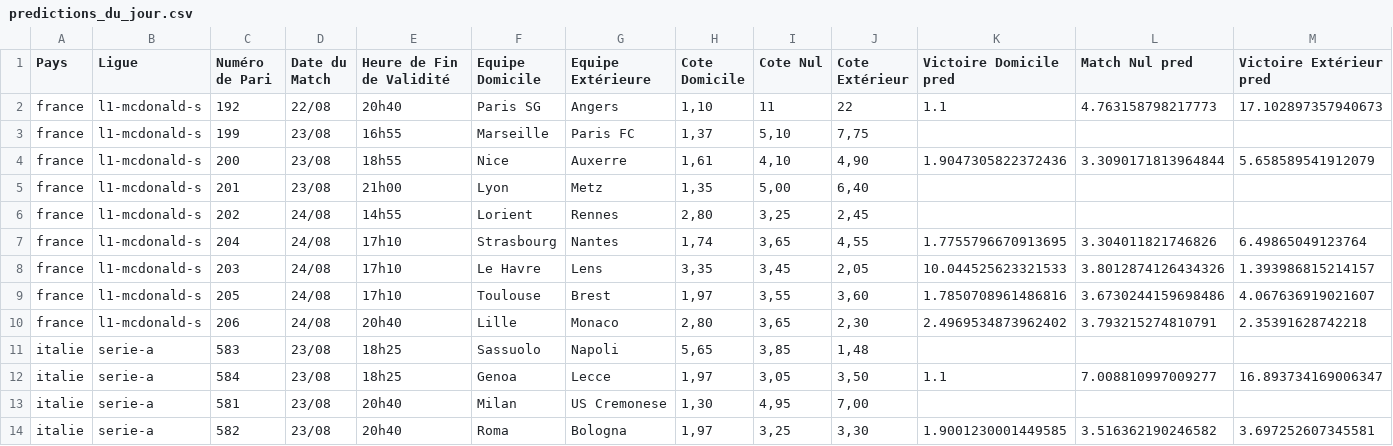
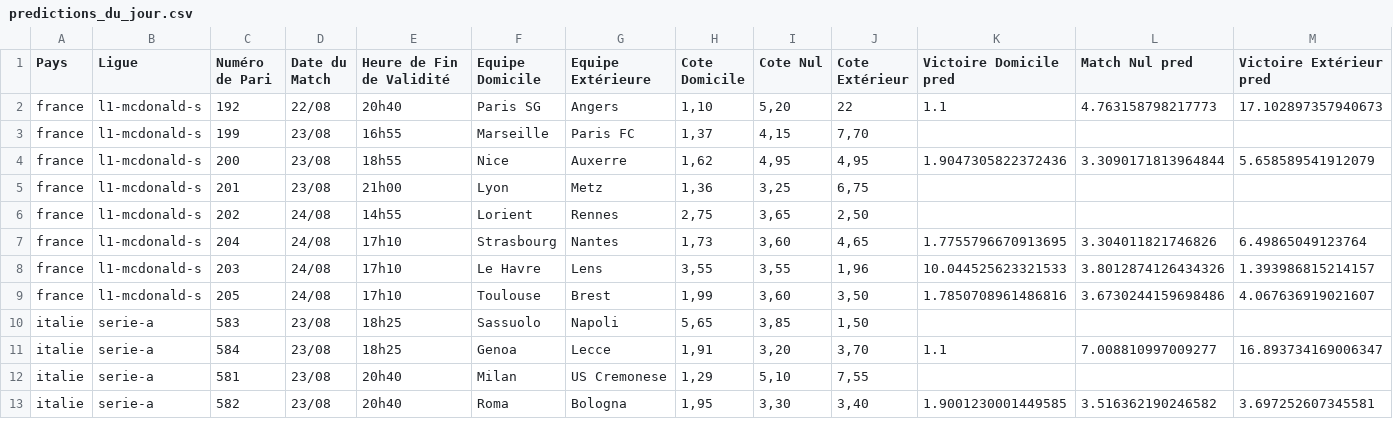
Before and after one commit to Metimer/Goalytics, a CSV file: predictions_du_jour.csv, drawn as a sheet; only a part is shown; the diff covers the shown part only.

Commit message:
Mise à jour des fichiers CSV des prédictions

```diff
--- a/predictions_du_jour.csv
+++ b/predictions_du_jour.csv
@@ -1,14 +1,13 @@
 Pays,Ligue,Numéro de Pari,Date du Match,Heure de Fin de Validité,Equipe Domicile,Equipe Extérieure,Cote Domicile,Cote Nul,Cote Extérieur,Victoire Domicile pred,Match Nul pred,Victoire Extérieur pred
-france,l1-mcdonald-s,192,22/08,20h40,Paris SG,Angers,"1,10",11,22,1.1,4.763158798217773,17.102897357940673
-france,l1-mcdonald-s,199,23/08,16h55,Marseille,Paris FC,"1,37","5,10","7,75",,,
-france,l1-mcdonald-s,200,23/08,18h55,Nice,Auxerre,"1,61","4,10","4,90",1.9047305822372436,3.3090171813964844,5.658589541912079
-france,l1-mcdonald-s,201,23/08,21h00,Lyon,Metz,"1,35","5,00","6,40",,,
-france,l1-mcdonald-s,202,24/08,14h55,Lorient,Rennes,"2,80","3,25","2,45",,,
-france,l1-mcdonald-s,204,24/08,17h10,Strasbourg,Nantes,"1,74","3,65","4,55",1.7755796670913695,3.304011821746826,6.49865049123764
-france,l1-mcdonald-s,203,24/08,17h10,Le Havre,Lens,"3,35","3,45","2,05",10.044525623321533,3.8012874126434326,1.393986815214157
-france,l1-mcdonald-s,205,24/08,17h10,Toulouse,Brest,"1,97","3,55","3,60",1.7850708961486816,3.6730244159698486,4.067636919021607
-france,l1-mcdonald-s,206,24/08,20h40,Lille,Monaco,"2,80","3,65","2,30",2.4969534873962402,3.793215274810791,2.35391628742218
-italie,serie-a,583,23/08,18h25,Sassuolo,Napoli,"5,65","3,85","1,48",,,
-italie,serie-a,584,23/08,18h25,Genoa,Lecce,"1,97","3,05","3,50",1.1,7.008810997009277,16.893734169006347
-italie,serie-a,581,23/08,20h40,Milan,US Cremonese,"1,30","4,95","7,00",,,
-italie,serie-a,582,23/08,20h40,Roma,Bologna,"1,97","3,25","3,30",1.9001230001449585,3.516362190246582,3.697252607345581
+france,l1-mcdonald-s,192,22/08,20h40,Paris SG,Angers,"1,10","5,20",22,1.1,4.763158798217773,17.102897357940673
+france,l1-mcdonald-s,199,23/08,16h55,Marseille,Paris FC,"1,37","4,15","7,70",,,
+france,l1-mcdonald-s,200,23/08,18h55,Nice,Auxerre,"1,62","4,95","4,95",1.9047305822372436,3.3090171813964844,5.658589541912079
+france,l1-mcdonald-s,201,23/08,21h00,Lyon,Metz,"1,36","3,25","6,75",,,
+france,l1-mcdonald-s,202,24/08,14h55,Lorient,Rennes,"2,75","3,65","2,50",,,
+france,l1-mcdonald-s,204,24/08,17h10,Strasbourg,Nantes,"1,73","3,60","4,65",1.7755796670913695,3.304011821746826,6.49865049123764
+france,l1-mcdonald-s,203,24/08,17h10,Le Havre,Lens,"3,55","3,55","1,96",10.044525623321533,3.8012874126434326,1.393986815214157
+france,l1-mcdonald-s,205,24/08,17h10,Toulouse,Brest,"1,99","3,60","3,50",1.7850708961486816,3.6730244159698486,4.067636919021607
+italie,serie-a,583,23/08,18h25,Sassuolo,Napoli,"5,65","3,85","1,50",,,
+italie,serie-a,584,23/08,18h25,Genoa,Lecce,"1,91","3,20","3,70",1.1,7.008810997009277,16.893734169006347
+italie,serie-a,581,23/08,20h40,Milan,US Cremonese,"1,29","5,10","7,55",,,
+italie,serie-a,582,23/08,20h40,Roma,Bologna,"1,95","3,30","3,40",1.9001230001449585,3.516362190246582,3.697252607345581
```
Also changed, not shown: 70 edited cells elsewhere in this file.
